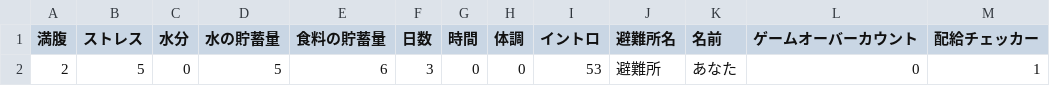
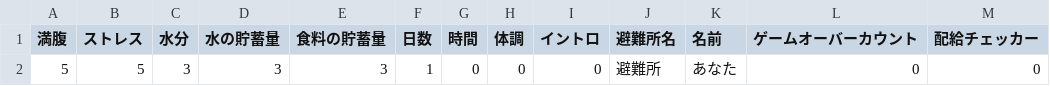
Before and after one commit to CSTmatsunolab/EvaApp, a CSV file: Assets/Resources/PlayerData.csv, drawn as a sheet; removed rows and columns are numbered as before the commit, all else as after; the diff names each change by its address in the sheet, - before the commit and + after, or states it on an @@ line.

```diff
--- a/Assets/Resources/PlayerData.csv
+++ b/Assets/Resources/PlayerData.csv
-row 2: 2 | 5 | 0 | 5 | 6 | 3 | 0 | 0 | 53 | 避難所 | あなた | 0 | 1
+row 2: 5 | 5 | 3 | 3 | 3 | 1 | 0 | 0 | 0 | 避難所 | あなた | 0 | 0
```
Also changed, not shown: Assets/Resources/EventData.csv, Assets/Resources/EventResult.csv, 34 other files.
